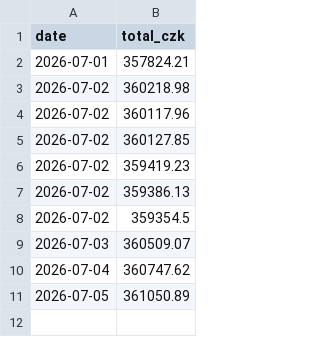
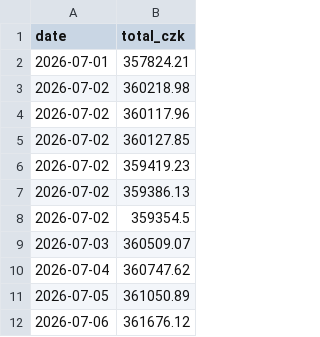
Before and after one commit to OndrejKamaryt/portfolio, a CSV file: history.csv, drawn as a sheet.

```diff
--- a/history.csv
+++ b/history.csv
@@ -11 +11,2 @@ date,total_czk
 2026-07-05,361050.89
+2026-07-06,361676.12
```
Also changed, not shown: 2 other files.
